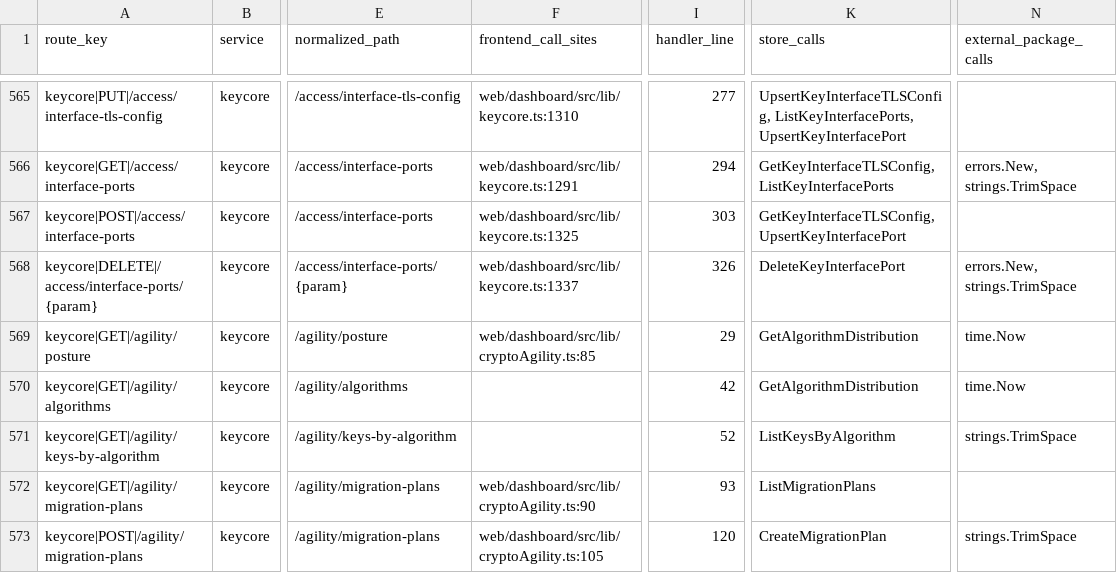
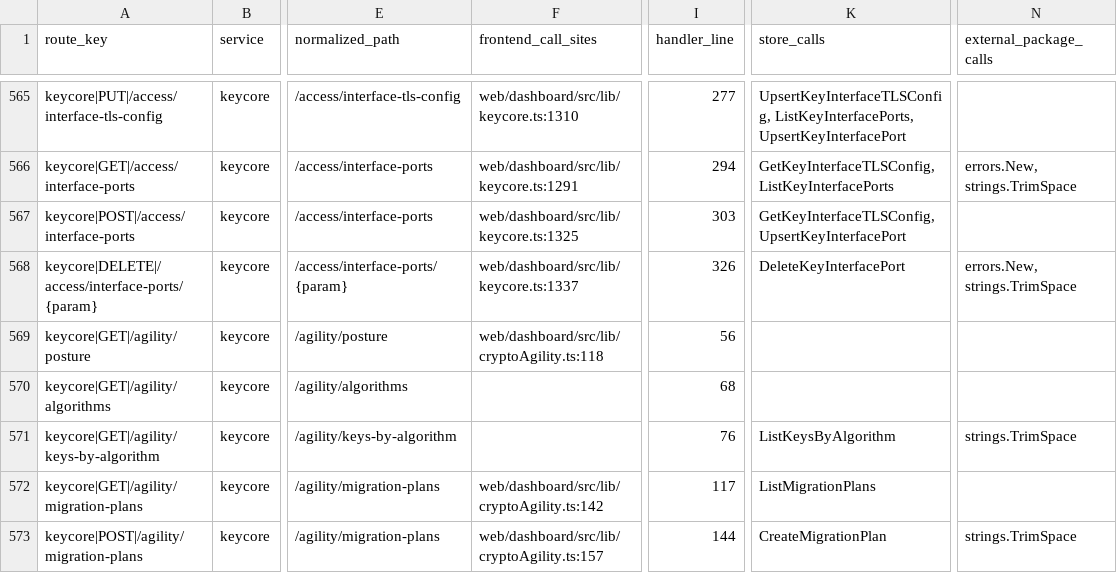
Before and after one commit to nishanttrana/KMSBeta, a CSV file: docs/generated/request-flows.csv, drawn as a sheet; only a part is shown, gaps mark what is left out; the diff covers the shown part only; the diff names each change by its address in the sheet, - before the commit and + after, or states it on an @@ line.

```diff
--- a/docs/generated/request-flows.csv
+++ b/docs/generated/request-flows.csv
-F569 (frontend_call_sites): web/dashboard/src/lib/cryptoAgility.ts:85
+F569 (frontend_call_sites): web/dashboard/src/lib/cryptoAgility.ts:118
-I569 (handler_line): 29
+I569 (handler_line): 56
-K569:K570 (store_calls): GetAlgorithmDistribution
+K569:K570 (store_calls): (empty)
-N569:N570 (external_package_calls): time.Now
+N569:N570 (external_package_calls): (empty)
-I570 (handler_line): 42
+I570 (handler_line): 68
-I571 (handler_line): 52
+I571 (handler_line): 76
-F572 (frontend_call_sites): web/dashboard/src/lib/cryptoAgility.ts:90
+F572 (frontend_call_sites): web/dashboard/src/lib/cryptoAgility.ts:142
-I572 (handler_line): 93
+I572 (handler_line): 117
-F573 (frontend_call_sites): web/dashboard/src/lib/cryptoAgility.ts:105
+F573 (frontend_call_sites): web/dashboard/src/lib/cryptoAgility.ts:157
-I573 (handler_line): 120
+I573 (handler_line): 144
```
Also changed, not shown: 4 added rows and 8 edited cells elsewhere in this file, docs/generated/backend-routes.csv, docs/generated/frontend-calls.csv, 49 other files.
